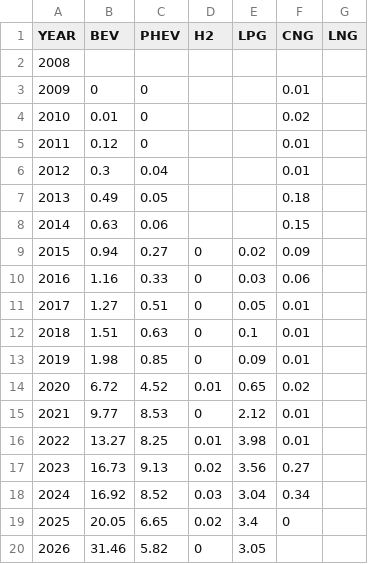
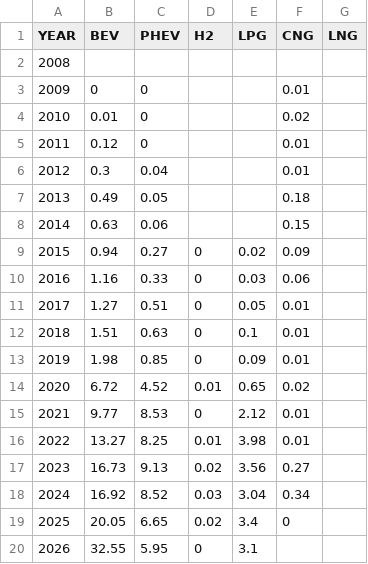
Before and after one commit to juliettechauvet-ecube/transport-indicators, a CSV file: data/market_share_new_registrations_m1.csv, drawn as a sheet.

```diff
--- a/data/market_share_new_registrations_m1.csv
+++ b/data/market_share_new_registrations_m1.csv
@@ -19,2 +19,2 @@ YEAR,BEV,PHEV,H2,LPG,CNG,LNG
 2025,20.05,6.65,0.02,3.4,0,
-2026,31.46,5.82,0,3.05,,
+2026,32.55,5.95,0,3.1,,
```
Also changed, not shown: data/new_registrations_m1.csv, 1 other file.
